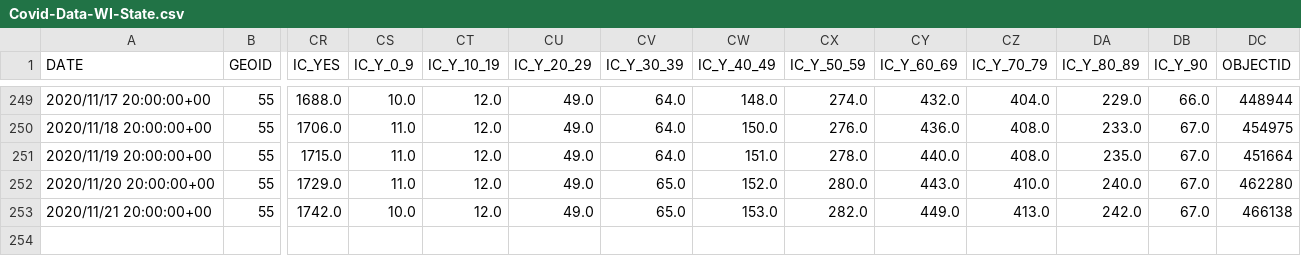
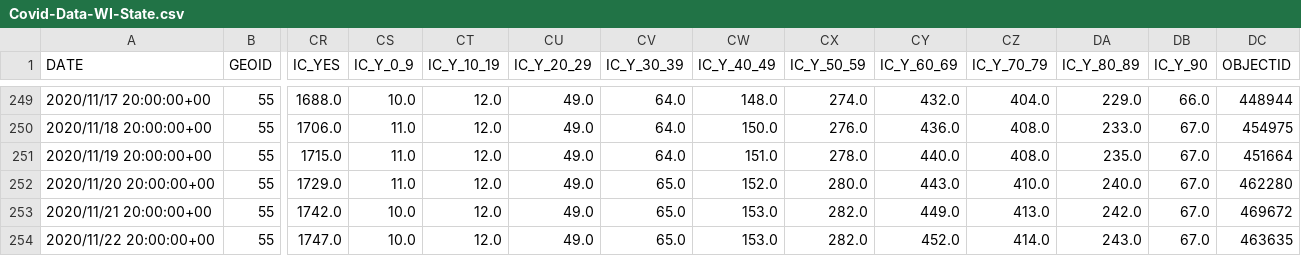
Before and after one commit to mattbayer/covid-wisconsin, a CSV file: data/Covid-Data-WI-State.csv, drawn as a sheet; only a part is shown, gaps mark what is left out; rows hold the shown columns only; the diff names each change by its address in the sheet, - before the commit and + after, or states it on an @@ line.

Commit message:
Data update

```diff
--- a/data/Covid-Data-WI-State.csv
+++ b/data/Covid-Data-WI-State.csv
-DC253 (OBJECTID): 466138
+DC253 (OBJECTID): 469672
+row 254: 2020/11/22 20:00:00+00 | 55 | 1747.0 | 10.0 | 12.0 | 49.0 | 65.0 | 153.0 | 282.0 | 452.0 | 414.0 | 243.0 | 67.0 | 463635
```
Also changed, not shown: 7 other files.
